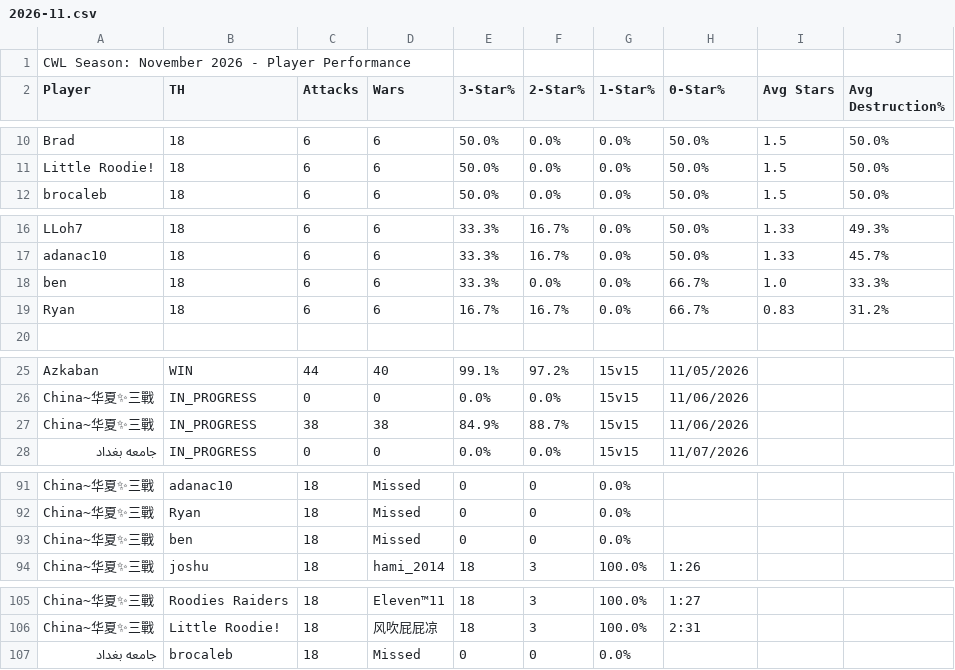
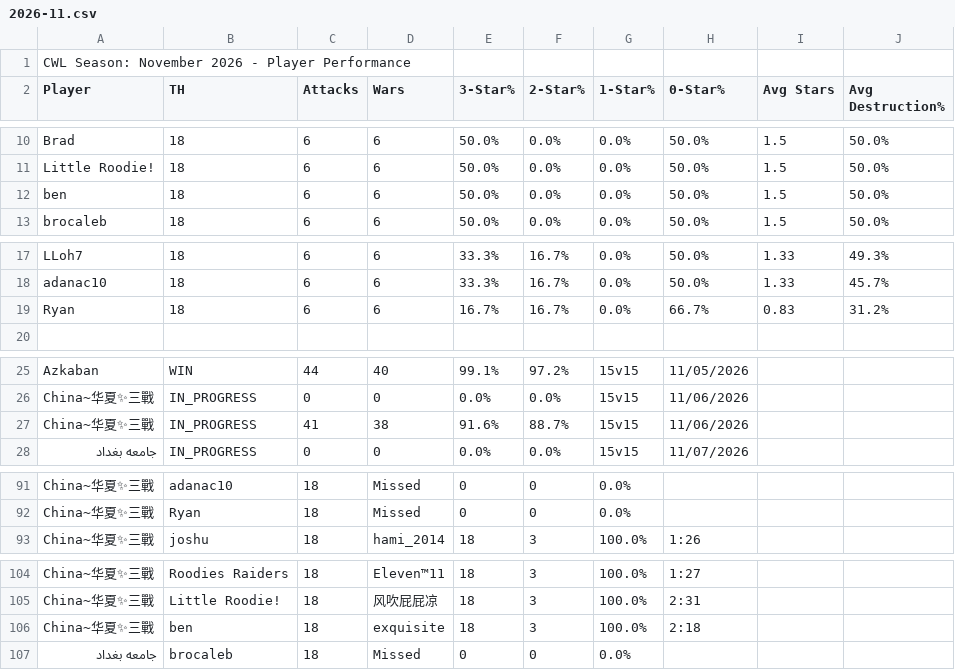
Before and after one commit to Silvester13-SOS/clash-war-analytics, a CSV file: docs/data/cwl-season/2026-11.csv, drawn as a sheet; only a part is shown, gaps mark what is left out; removed rows and columns are numbered as before the commit, all else as after; the diff names each change by its address in the sheet, - before the commit and + after, or states it on an @@ line.

```diff
--- a/docs/data/cwl-season/2026-11.csv
+++ b/docs/data/cwl-season/2026-11.csv
+row 12: ben | 18 | 6 | 6 | 50.0% | 0.0% | 0.0% | 50.0% | 1.5 | 50.0%
-row 18: ben | 18 | 6 | 6 | 33.3% | 0.0% | 0.0% | 66.7% | 1.0 | 33.3%
-C27 (Attacks): 38
+C27 (Attacks): 41
-E27 (3-Star%): 84.9%
+E27 (3-Star%): 91.6%
-row 93: China~华夏✨三戰 | ben | 18 | Missed | 0 | 0 | 0.0%
+row 106: China~华夏✨三戰 | ben | 18 | exquisite | 18 | 3 | 100.0% | 2:18
```
Also changed, not shown: 15 other files.
